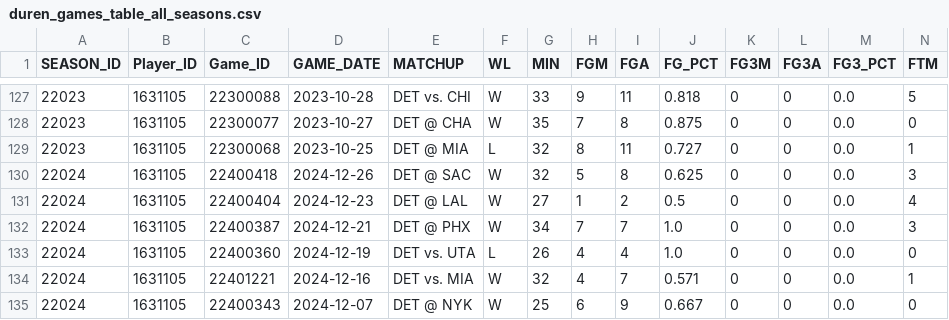
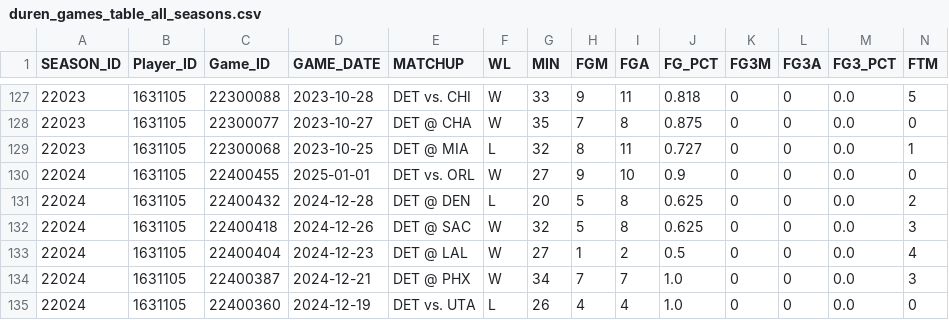
Before and after one commit to mvinicius175/Projeto-ciencia-de-dados, a CSV file: data/exported/duren_games_table_all_seasons.csv, drawn as a sheet; only a part is shown, gaps mark what is left out; the shorter side is filled out with more unchanged rows; rows hold the shown columns only; the diff names each change by its address in the sheet, - before the commit and + after, or states it on an @@ line.

```diff
--- a/data/exported/duren_games_table_all_seasons.csv
+++ b/data/exported/duren_games_table_all_seasons.csv
+row 130: 22024 | 1631105 | 22400455 | 2025-01-01 | DET vs. ORL | W | 27 | 9 | 10 | 0.9 | 0 | 0 | 0.0 | 0
+row 131: 22024 | 1631105 | 22400432 | 2024-12-28 | DET @ DEN | L | 20 | 5 | 8 | 0.625 | 0 | 0 | 0.0 | 2
```
Also changed, not shown: data/exported/cunningham_games_table_24_25.csv, data/exported/cunningham_games_table_all_seasons.csv, 46 other files.
